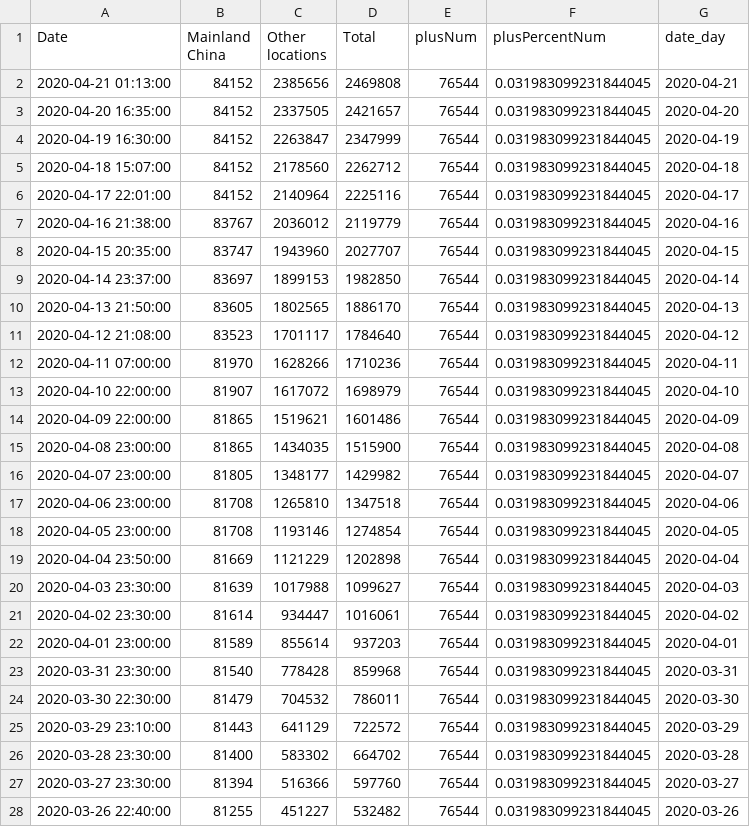
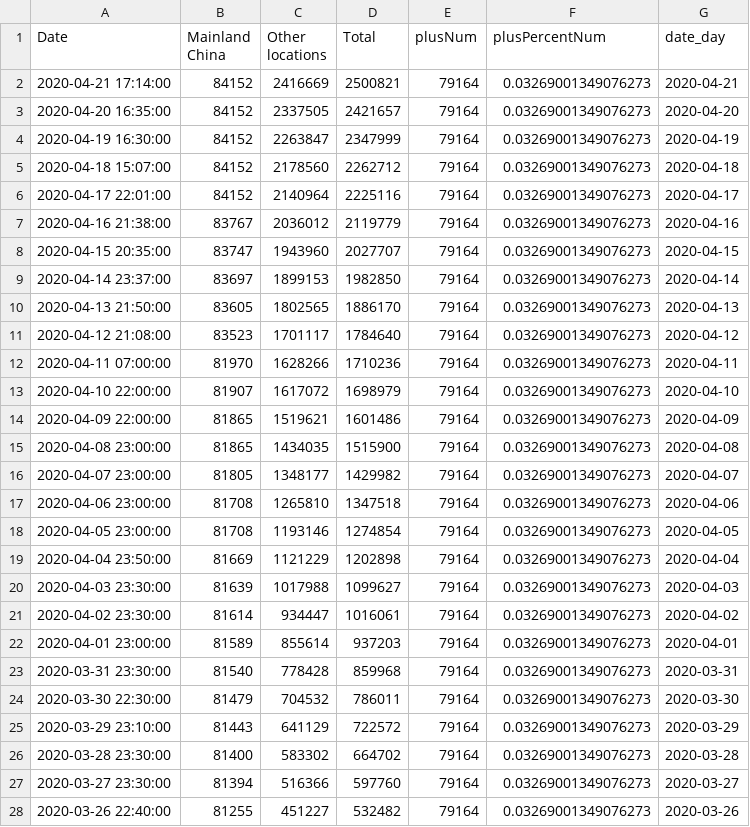
Before and after one commit to ihapoorv/data-updated, a CSV file: df_confirmed.csv, drawn as a sheet; only a part is shown; the diff covers the shown part only.

Commit message:
Data1735

```diff
--- a/df_confirmed.csv
+++ b/df_confirmed.csv
@@ -1,28 +1,28 @@
 Date,Mainland China,Other locations,Total,plusNum,plusPercentNum,date_day
-2020-04-21 01:13:00,84152,2385656,2469808,76544,0.031983099231844045,2020-04-21
-2020-04-20 16:35:00,84152,2337505,2421657,76544,0.031983099231844045,2020-04-20
-2020-04-19 16:30:00,84152,2263847,2347999,76544,0.031983099231844045,2020-04-19
-2020-04-18 15:07:00,84152,2178560,2262712,76544,0.031983099231844045,2020-04-18
-2020-04-17 22:01:00,84152,2140964,2225116,76544,0.031983099231844045,2020-04-17
-2020-04-16 21:38:00,83767,2036012,2119779,76544,0.031983099231844045,2020-04-16
-2020-04-15 20:35:00,83747,1943960,2027707,76544,0.031983099231844045,2020-04-15
-2020-04-14 23:37:00,83697,1899153,1982850,76544,0.031983099231844045,2020-04-14
-2020-04-13 21:50:00,83605,1802565,1886170,76544,0.031983099231844045,2020-04-13
-2020-04-12 21:08:00,83523,1701117,1784640,76544,0.031983099231844045,2020-04-12
-2020-04-11 07:00:00,81970,1628266,1710236,76544,0.031983099231844045,2020-04-11
-2020-04-10 22:00:00,81907,1617072,1698979,76544,0.031983099231844045,2020-04-10
-2020-04-09 22:00:00,81865,1519621,1601486,76544,0.031983099231844045,2020-04-09
-2020-04-08 23:00:00,81865,1434035,1515900,76544,0.031983099231844045,2020-04-08
-2020-04-07 23:00:00,81805,1348177,1429982,76544,0.031983099231844045,2020-04-07
-2020-04-06 23:00:00,81708,1265810,1347518,76544,0.031983099231844045,2020-04-06
-2020-04-05 23:00:00,81708,1193146,1274854,76544,0.031983099231844045,2020-04-05
-2020-04-04 23:50:00,81669,1121229,1202898,76544,0.031983099231844045,2020-04-04
-2020-04-03 23:30:00,81639,1017988,1099627,76544,0.031983099231844045,2020-04-03
-2020-04-02 23:30:00,81614,934447,1016061,76544,0.031983099231844045,2020-04-02
-2020-04-01 23:00:00,81589,855614,937203,76544,0.031983099231844045,2020-04-01
-2020-03-31 23:30:00,81540,778428,859968,76544,0.031983099231844045,2020-03-31
-2020-03-30 22:30:00,81479,704532,786011,76544,0.031983099231844045,2020-03-30
-2020-03-29 23:10:00,81443,641129,722572,76544,0.031983099231844045,2020-03-29
-2020-03-28 23:30:00,81400,583302,664702,76544,0.031983099231844045,2020-03-28
-2020-03-27 23:30:00,81394,516366,597760,76544,0.031983099231844045,2020-03-27
-2020-03-26 22:40:00,81255,451227,532482,76544,0.031983099231844045,2020-03-26
+2020-04-21 17:14:00,84152,2416669,2500821,79164,0.03269001349076273,2020-04-21
+2020-04-20 16:35:00,84152,2337505,2421657,79164,0.03269001349076273,2020-04-20
+2020-04-19 16:30:00,84152,2263847,2347999,79164,0.03269001349076273,2020-04-19
+2020-04-18 15:07:00,84152,2178560,2262712,79164,0.03269001349076273,2020-04-18
+2020-04-17 22:01:00,84152,2140964,2225116,79164,0.03269001349076273,2020-04-17
+2020-04-16 21:38:00,83767,2036012,2119779,79164,0.03269001349076273,2020-04-16
+2020-04-15 20:35:00,83747,1943960,2027707,79164,0.03269001349076273,2020-04-15
+2020-04-14 23:37:00,83697,1899153,1982850,79164,0.03269001349076273,2020-04-14
+2020-04-13 21:50:00,83605,1802565,1886170,79164,0.03269001349076273,2020-04-13
+2020-04-12 21:08:00,83523,1701117,1784640,79164,0.03269001349076273,2020-04-12
+2020-04-11 07:00:00,81970,1628266,1710236,79164,0.03269001349076273,2020-04-11
+2020-04-10 22:00:00,81907,1617072,1698979,79164,0.03269001349076273,2020-04-10
+2020-04-09 22:00:00,81865,1519621,1601486,79164,0.03269001349076273,2020-04-09
+2020-04-08 23:00:00,81865,1434035,1515900,79164,0.03269001349076273,2020-04-08
+2020-04-07 23:00:00,81805,1348177,1429982,79164,0.03269001349076273,2020-04-07
+2020-04-06 23:00:00,81708,1265810,1347518,79164,0.03269001349076273,2020-04-06
+2020-04-05 23:00:00,81708,1193146,1274854,79164,0.03269001349076273,2020-04-05
+2020-04-04 23:50:00,81669,1121229,1202898,79164,0.03269001349076273,2020-04-04
+2020-04-03 23:30:00,81639,1017988,1099627,79164,0.03269001349076273,2020-04-03
+2020-04-02 23:30:00,81614,934447,1016061,79164,0.03269001349076273,2020-04-02
+2020-04-01 23:00:00,81589,855614,937203,79164,0.03269001349076273,2020-04-01
+2020-03-31 23:30:00,81540,778428,859968,79164,0.03269001349076273,2020-03-31
+2020-03-30 22:30:00,81479,704532,786011,79164,0.03269001349076273,2020-03-30
+2020-03-29 23:10:00,81443,641129,722572,79164,0.03269001349076273,2020-03-29
+2020-03-28 23:30:00,81400,583302,664702,79164,0.03269001349076273,2020-03-28
+2020-03-27 23:30:00,81394,516366,597760,79164,0.03269001349076273,2020-03-27
+2020-03-26 22:40:00,81255,451227,532482,79164,0.03269001349076273,2020-03-26
```
Also changed, not shown: 130 edited cells elsewhere in this file, 2020-04-12-21-00_data.csv, df_deaths.csv, 2 other files.
